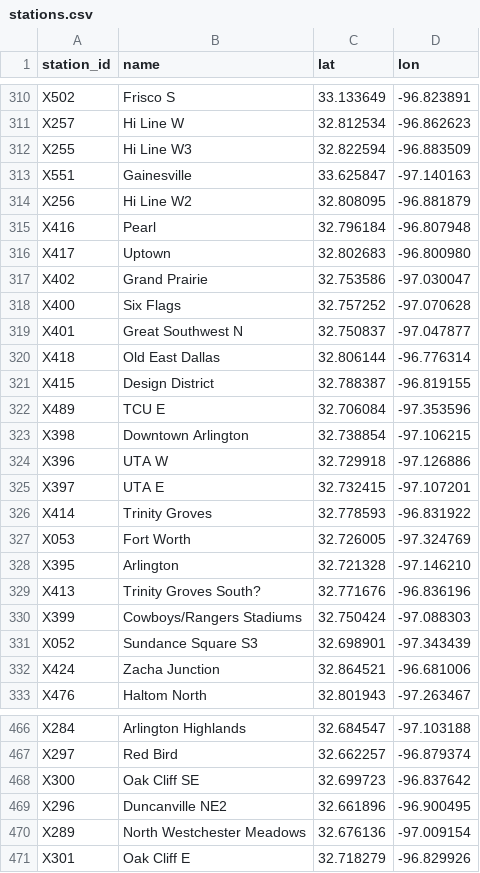
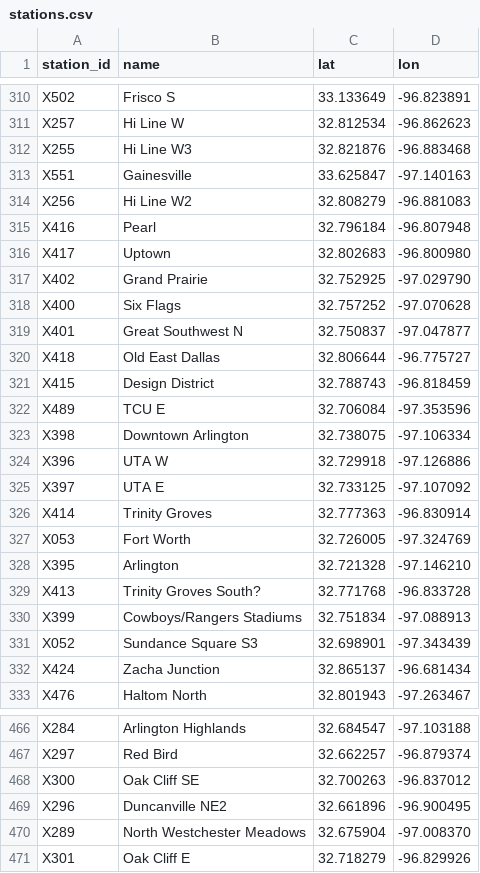
Before and after one commit to dgoodenough/dfw-transit, a CSV file: network/stations.csv, drawn as a sheet; only a part is shown, gaps mark what is left out; the diff covers the shown part only.

```diff
--- a/network/stations.csv
+++ b/network/stations.csv
@@ -311,23 +311,23 @@ X502,Frisco S,33.133649,-96.823891
 X257,Hi Line W,32.812534,-96.862623
-X255,Hi Line W3,32.822594,-96.883509
+X255,Hi Line W3,32.821876,-96.883468
 X551,Gainesville,33.625847,-97.140163
-X256,Hi Line W2,32.808095,-96.881879
+X256,Hi Line W2,32.808279,-96.881083
 X416,Pearl,32.796184,-96.807948
 X417,Uptown,32.802683,-96.800980
-X402,Grand Prairie,32.753586,-97.030047
+X402,Grand Prairie,32.752925,-97.029790
 X400,Six Flags,32.757252,-97.070628
 X401,Great Southwest N,32.750837,-97.047877
-X418,Old East Dallas,32.806144,-96.776314
-X415,Design District,32.788387,-96.819155
+X418,Old East Dallas,32.806644,-96.775727
+X415,Design District,32.788743,-96.818459
 X489,TCU E,32.706084,-97.353596
-X398,Downtown Arlington,32.738854,-97.106215
+X398,Downtown Arlington,32.738075,-97.106334
 X396,UTA W,32.729918,-97.126886
-X397,UTA E,32.732415,-97.107201
-X414,Trinity Groves,32.778593,-96.831922
+X397,UTA E,32.733125,-97.107092
+X414,Trinity Groves,32.777363,-96.830914
 X053,Fort Worth,32.726005,-97.324769
 X395,Arlington,32.721328,-97.146210
-X413,Trinity Groves South?,32.771676,-96.836196
-X399,Cowboys/Rangers Stadiums,32.750424,-97.088303
+X413,Trinity Groves South?,32.771768,-96.833728
+X399,Cowboys/Rangers Stadiums,32.751834,-97.088913
 X052,Sundance Square S3,32.698901,-97.343439
-X424,Zacha Junction,32.864521,-96.681006
+X424,Zacha Junction,32.865137,-96.681434
 X476,Haltom North,32.801943,-97.263467
@@ -467,5 +467,5 @@ X284,Arlington Highlands,32.684547,-97.103188
 X297,Red Bird,32.662257,-96.879374
-X300,Oak Cliff SE,32.699723,-96.837642
+X300,Oak Cliff SE,32.700263,-96.837012
 X296,Duncanville NE2,32.661896,-96.900495
-X289,North Westchester Meadows,32.676136,-97.009154
+X289,North Westchester Meadows,32.675904,-97.008370
 X301,Oak Cliff E,32.718279,-96.829926
```
Also changed, not shown: 119 edited cells elsewhere in this file, 23 other files.
